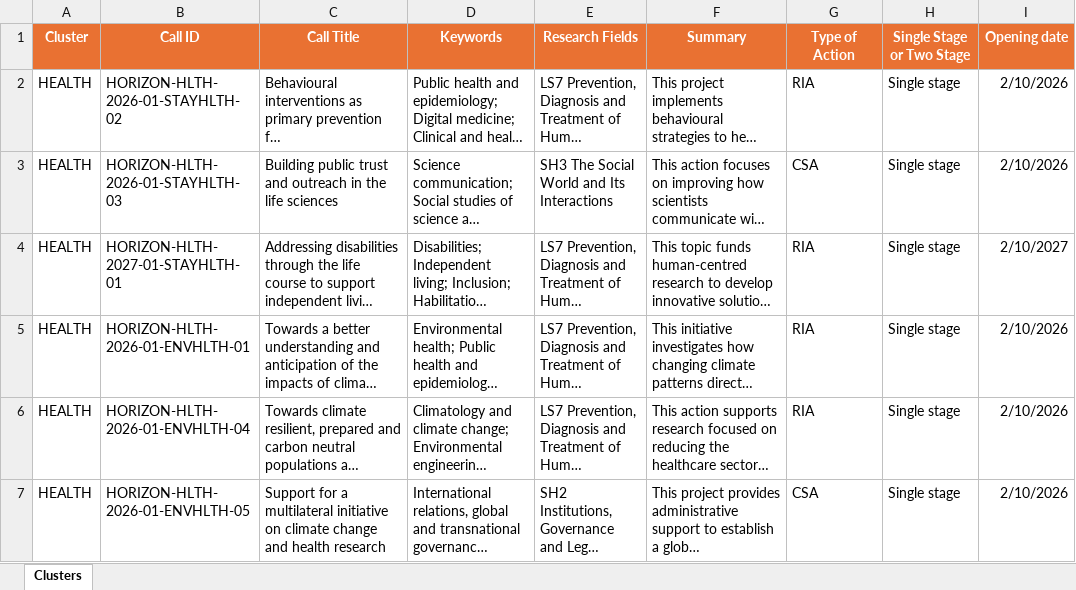
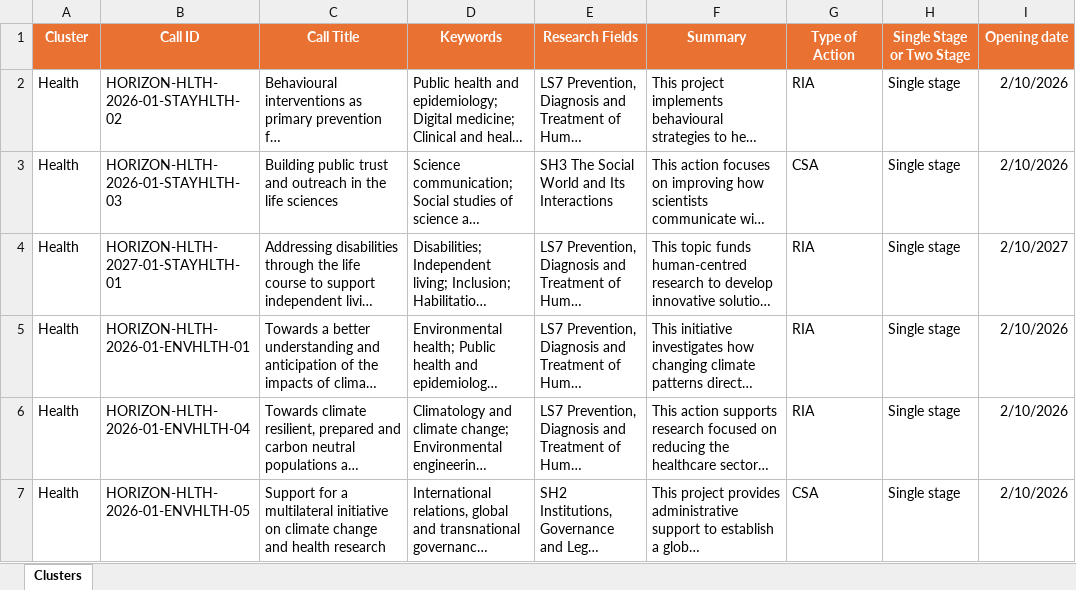
Before and after one commit to ProjectesRecerca/he-prototype, an Excel workbook: horizon_calls.xlsx, sheet Clusters, drawn as a sheet; only a part is shown; long unchanged cells end in …; values as stored, in another font and other column widths than the file's, no borders; table styles not drawn; the diff covers the shown part only; the diff names each change by its address in the sheet, - before the commit and + after, or states it on an @@ line.

```diff
--- a/horizon_calls.xlsx (sheet Clusters)
+++ b/horizon_calls.xlsx (sheet Clusters)
-A2:A7 (Cluster): HEALTH
+A2:A7 (Cluster): Health
```
Also changed, not shown: 5 edited cells elsewhere in this sheet, 1 other file.
